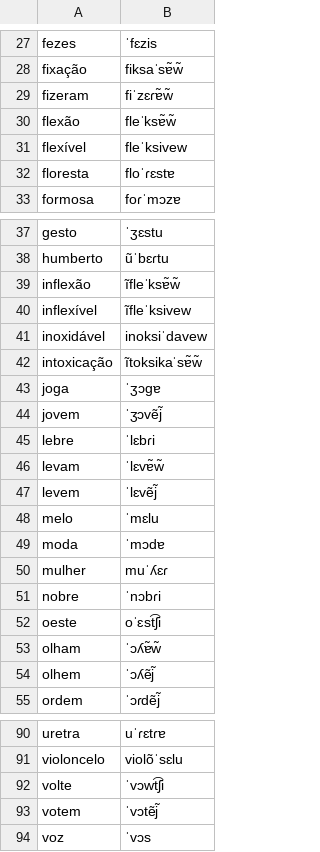
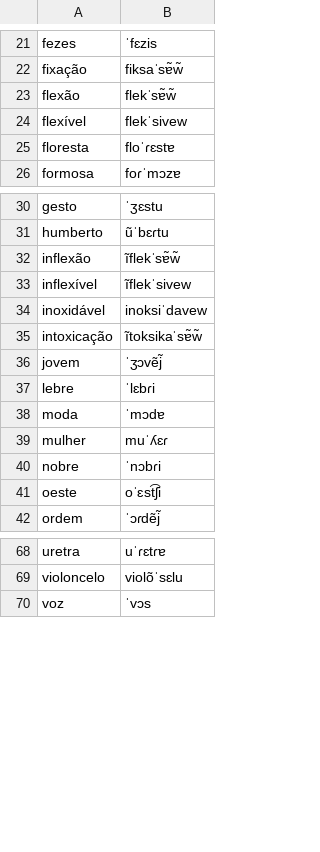
Before and after one commit to loom-ai-org/tugaphone.cpp, a TSV file: data/o2i-lexicons/pt-BR/nilc.tsv, drawn as a sheet; only a part is shown, gaps mark what is left out; the diff covers the shown part only.

```diff
--- a/data/o2i-lexicons/pt-BR/nilc.tsv
+++ b/data/o2i-lexicons/pt-BR/nilc.tsv
@@ -28,5 +22,4 @@ fezes	ˈfɛzis
 fixação	fiksaˈsɐ̃w̃
-fizeram	fiˈzɛɾɐ̃w̃
-flexão	fleˈksɐ̃w̃
-flexível	fleˈksivew
+flexão	flekˈsɐ̃w̃
+flexível	flekˈsivew
 floresta	floˈɾɛstɐ
@@ -38,12 +31,8 @@ gesto	ˈʒɛstu
 humberto	ũˈbɛɾtu
-inflexão	ĩfleˈksɐ̃w̃
-inflexível	ĩfleˈksivew
+inflexão	ĩflekˈsɐ̃w̃
+inflexível	ĩflekˈsivew
 inoxidável	inoksiˈdavew
 intoxicação	ĩtoksikaˈsɐ̃w̃
-joga	ˈʒɔɡɐ
 jovem	ˈʒɔvẽj̃
 lebre	ˈlɛbɾi
-levam	ˈlɛvɐ̃w̃
-levem	ˈlɛvẽj̃
-melo	ˈmɛlu
 moda	ˈmɔdɐ
@@ -52,4 +41,2 @@ nobre	ˈnɔbɾi
 oeste	oˈɛst͡ʃi
-olham	ˈɔʎɐ̃w̃
-olhem	ˈɔʎẽj̃
 ordem	ˈɔɾdẽj̃
@@ -91,4 +69,2 @@ uretra	uˈɾɛtɾɐ
 violoncelo	violõˈsɛlu
-volte	ˈvɔwt͡ʃi
-votem	ˈvɔtẽj̃
 voz	ˈvɔs
```
Also changed, not shown: 15 removed rows and 4 edited cells elsewhere in this file, 38 other files.
